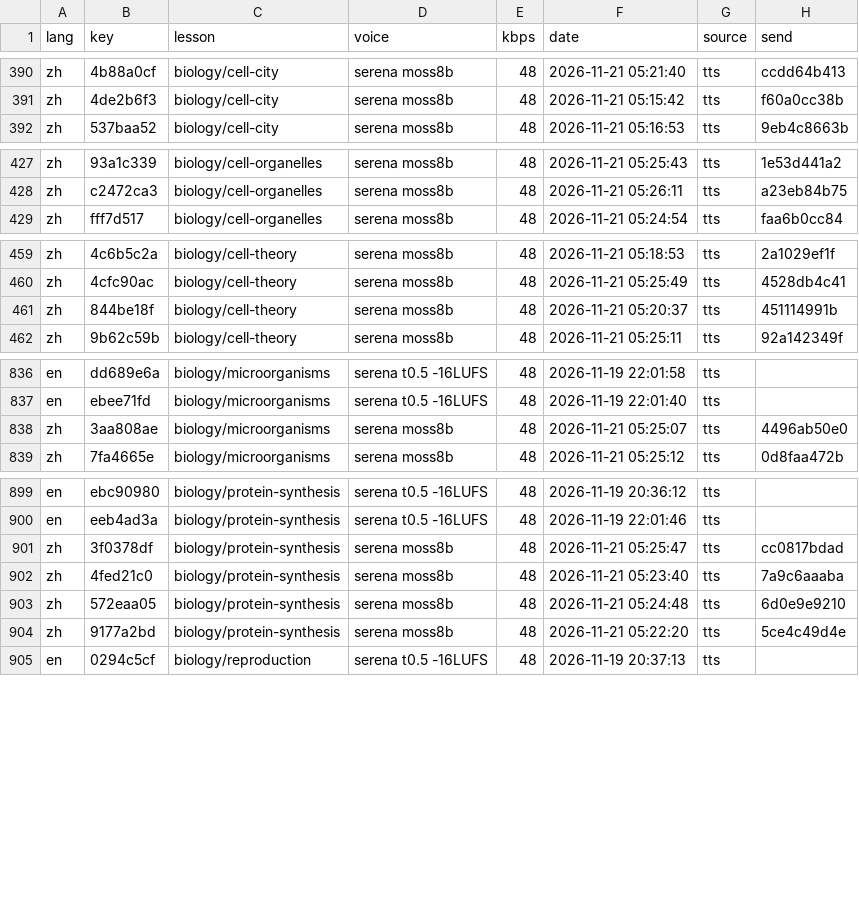
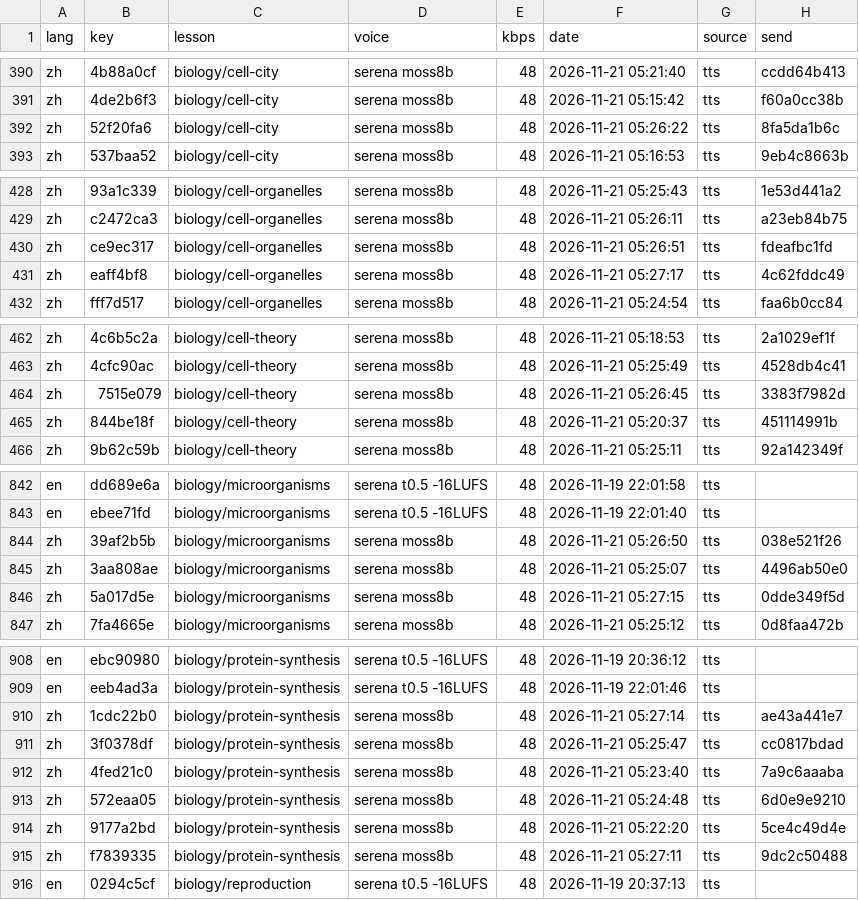
Before and after one commit to gladcolor/gc-audio-science, a TSV file: status/ledger.tsv, drawn as a sheet; only a part is shown, gaps mark what is left out; the diff covers the shown part only; the diff names each change by its address in the sheet, - before the commit and + after, or states it on an @@ line.

Commit message:
biology/cell-organelles: 10 clips so far - in progress (10/11 serena)

```diff
--- a/status/ledger.tsv
+++ b/status/ledger.tsv
+row 392: zh | 52f20fa6 | biology/cell-city | serena moss8b | 48 | 2026-11-21 05:26:22 | tts | 8fa5da1b6c
+row 430: zh | ce9ec317 | biology/cell-organelles | serena moss8b | 48 | 2026-11-21 05:26:51 | tts | fdeafbc1fd
+row 431: zh | eaff4bf8 | biology/cell-organelles | serena moss8b | 48 | 2026-11-21 05:27:17 | tts | 4c62fddc49
+row 464: zh | 7515e079 | biology/cell-theory | serena moss8b | 48 | 2026-11-21 05:26:45 | tts | 3383f7982d
+row 844: zh | 39af2b5b | biology/microorganisms | serena moss8b | 48 | 2026-11-21 05:26:50 | tts | 038e521f26
+row 846: zh | 5a017d5e | biology/microorganisms | serena moss8b | 48 | 2026-11-21 05:27:15 | tts | 0dde349f5d
+row 910: zh | 1cdc22b0 | biology/protein-synthesis | serena moss8b | 48 | 2026-11-21 05:27:14 | tts | ae43a441e7
+row 915: zh | f7839335 | biology/protein-synthesis | serena moss8b | 48 | 2026-11-21 05:27:11 | tts | 9dc2c50488
```
Also changed, not shown: 4 added rows elsewhere in this file, 15 other files.
